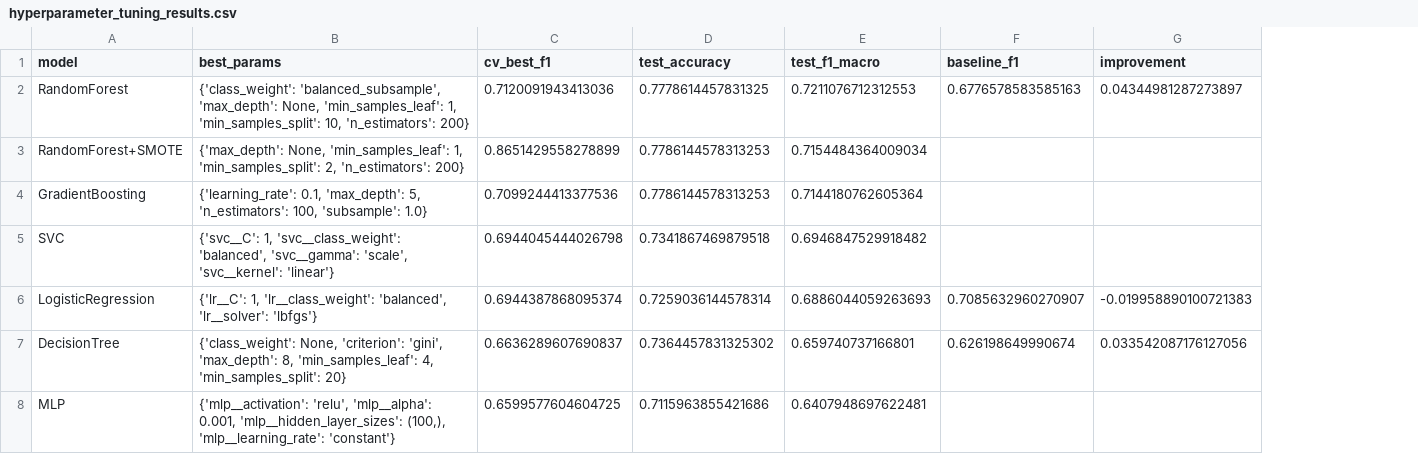
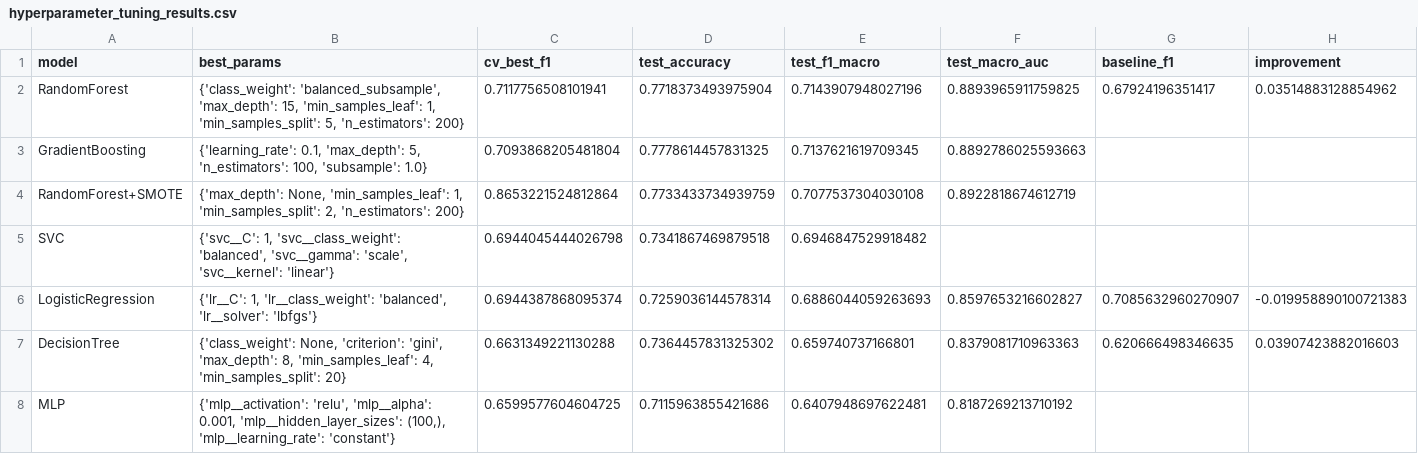
Before and after one commit to Sea-haitao/machine-learning, a CSV file: outputs/hyperparameter_tuning_results.csv, drawn as a sheet; removed rows and columns are numbered as before the commit, all else as after; the diff names each change by its address in the sheet, - before the commit and + after, or states it on an @@ line.

```diff
--- a/outputs/hyperparameter_tuning_results.csv
+++ b/outputs/hyperparameter_tuning_results.csv
+column F (test_macro_auc), rows 2-3: 0.8893965911759825 | 0.8892786025593663; rows 6-8: 0.8597653216602827 | 0.8379081710963363 | 0.8187269213710192
-B2 (best_params): …'balanced_subsample', 'max_depth': None, 'min_samples_leaf': 1, 'min_samples_split': 10, 'n_estimators': 200}
+B2 (best_params): …'balanced_subsample', 'max_depth': 15, 'min_samples_leaf': 1, 'min_samples_split': 5, 'n_estimators': 200}
-C2 (cv_best_f1): 0.7120091943413036
+C2 (cv_best_f1): 0.7117756508101941
-D2 (test_accuracy): 0.7778614457831325
+D2 (test_accuracy): 0.7718373493975904
-E2 (test_f1_macro): 0.7211076712312553
+E2 (test_f1_macro): 0.7143907948027196
-G2 (baseline_f1): 0.6776578583585163
+G2 (baseline_f1): 0.67924196351417
-H2 (improvement): 0.04344981287273897
+H2 (improvement): 0.03514883128854962
-row 3: RandomForest+SMOTE | {'max_depth': None, 'min_samples_leaf': 1, 'min_samples_split': 2, 'n_estimators': 200} | 0.8651429558278899 | 0.7786144578313253 | 0.7154484364009034
-C3 (cv_best_f1): 0.7099244413377536
+C3 (cv_best_f1): 0.7093868205481804
-D3 (test_accuracy): 0.7786144578313253
+D3 (test_accuracy): 0.7778614457831325
-E3 (test_f1_macro): 0.7144180762605364
+E3 (test_f1_macro): 0.7137621619709345
+row 4: RandomForest+SMOTE | {'max_depth': None, 'min_samples_leaf': 1, 'min_samples_split': 2, 'n_estimators': 200} | 0.8653221524812864 | 0.7733433734939759 | 0.7077537304030108 | 0.8922818674612719
-C7 (cv_best_f1): 0.6636289607690837
+C7 (cv_best_f1): 0.6631349221130288
-G7 (baseline_f1): 0.626198649990674
+G7 (baseline_f1): 0.620666498346635
-H7 (improvement): 0.033542087176127056
+H7 (improvement): 0.03907423882016603
```
Also changed, not shown: data/data_cleaned.csv, 3 other files.
